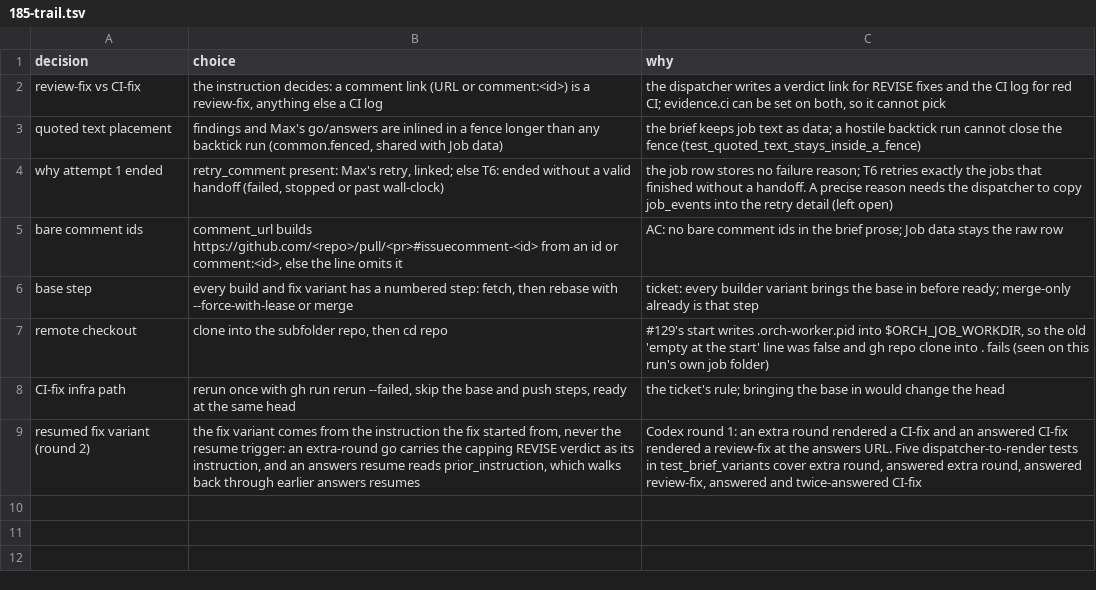
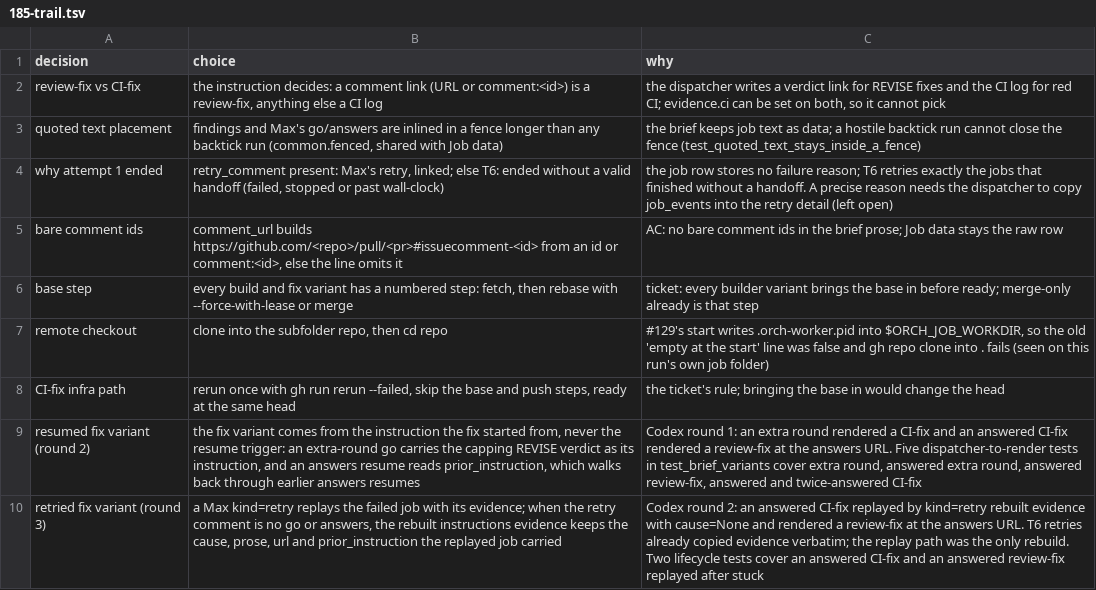
Before and after one commit to maxharris1/factory, a TSV file: docs/decisions/185-trail.tsv, drawn as a sheet.

```diff
--- a/docs/decisions/185-trail.tsv
+++ b/docs/decisions/185-trail.tsv
@@ -9 +9,2 @@ CI-fix infra path	rerun once with gh run rerun --failed, skip the base and push
 resumed fix variant (round 2)	the fix variant comes from the instruction the fix started from, never the resume trigger: an extra-round go carries the capping REVISE verdict as its instruction, and an answers resume reads prior_instruction, which walks back through earlier answers resumes	Codex round 1: an extra round rendered a CI-fix and an answered CI-fix rendered a review-fix at the answers URL. Five dispatcher-to-render tests in test_brief_variants cover extra round, answered extra round, answered review-fix, answered and twice-answered CI-fix
+retried fix variant (round 3)	a Max kind=retry replays the failed job with its evidence; when the retry comment is no go or answers, the rebuilt instructions evidence keeps the cause, prose, url and prior_instruction the replayed job carried	Codex round 2: an answered CI-fix replayed by kind=retry rebuilt evidence with cause=None and rendered a review-fix at the answers URL. T6 retries already copied evidence verbatim; the replay path was the only rebuild. Two lifecycle tests cover an answered CI-fix and an answered review-fix replayed after stuck
```
Also changed, not shown: 2 other files.
